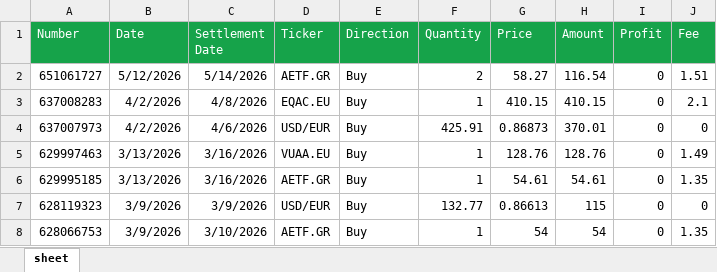
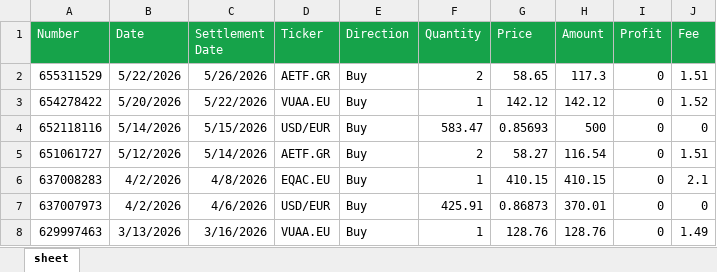
Before and after one commit to detandreas/My-Portfolio-Tracker, an Excel workbook: assets/Trades.xlsx, sheet sheet, drawn as a sheet; only a part is shown; the shorter side is filled out with more unchanged rows; values as stored, in another font and other column widths than the file's, no borders; the diff names each change by its address in the sheet, - before the commit and + after, or states it on an @@ line.

Commit message:
Update Trades.xlsx

```diff
--- a/assets/Trades.xlsx (sheet sheet)
+++ b/assets/Trades.xlsx (sheet sheet)
+row 2: 655311529 | 5/22/2026 | 5/26/2026 | AETF.GR | Buy | 2 | 58.65 | 117.3 | 0 | 1.51
+row 3: 654278422 | 5/20/2026 | 5/22/2026 | VUAA.EU | Buy | 1 | 142.12 | 142.12 | 0 | 1.52
+row 4: 652118116 | 5/14/2026 | 5/15/2026 | USD/EUR | Buy | 583.47 | 0.85693 | 500 | 0 | 0
```
